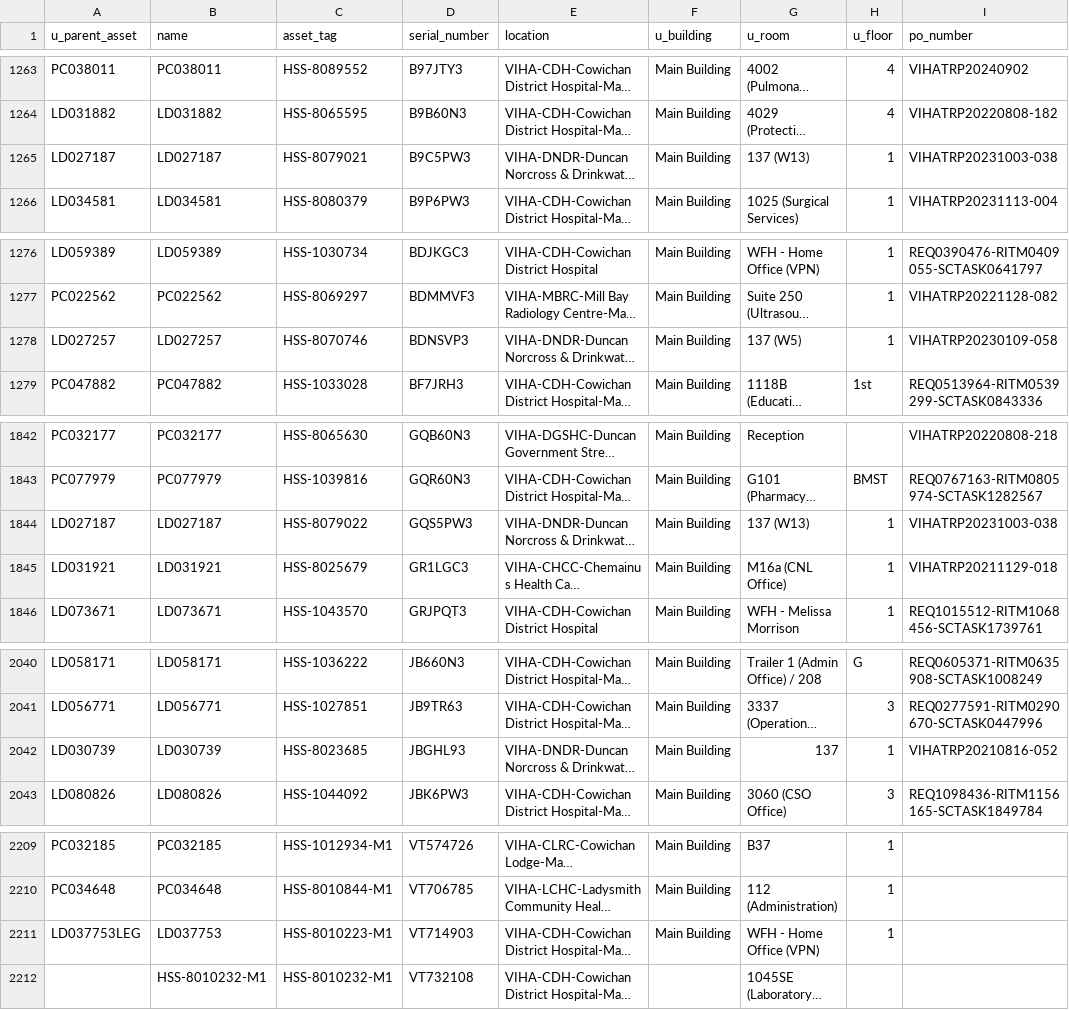
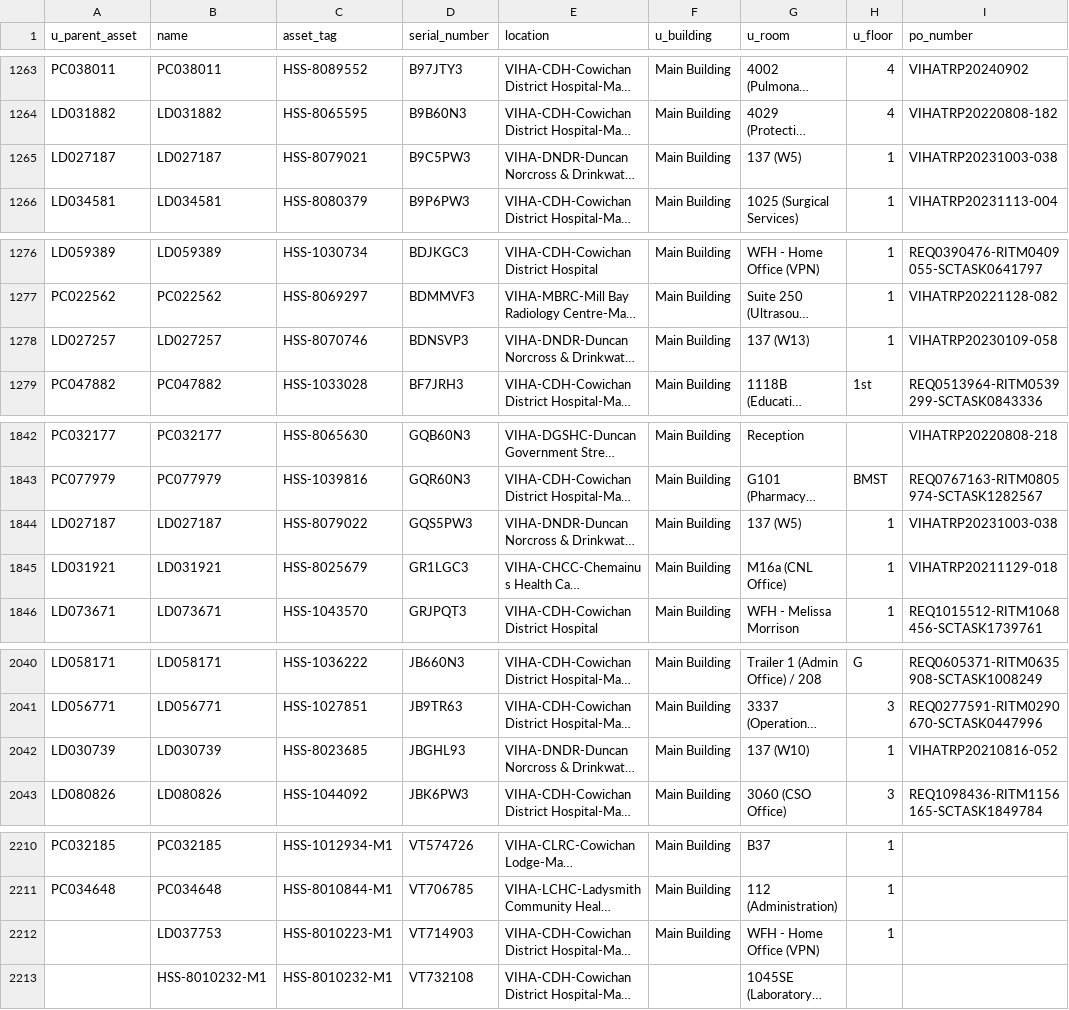
Before and after one commit to digbysa/New-Inventory-Tool, a CSV file: Data/Cowichan/Monitors - Cowichan.csv, drawn as a sheet; only a part is shown, gaps mark what is left out; long unchanged cells end in …; addresses are those after the commit; the diff covers the shown part only; the diff names each change by its address in the sheet, - before the commit and + after, or states it on an @@ line.

```diff
--- a/Data/Cowichan/Monitors - Cowichan.csv
+++ b/Data/Cowichan/Monitors - Cowichan.csv
-G1265 (u_room): 137 (W13)
+G1265 (u_room): 137 (W5)
-G1278 (u_room): 137 (W5)
+G1278 (u_room): 137 (W13)
-G1844 (u_room): 137 (W13)
+G1844 (u_room): 137 (W5)
-G2042 (u_room): 137
+G2042 (u_room): 137 (W10)
-A2212 (u_parent_asset): LD037753LEG
+A2212 (u_parent_asset): (empty)
```
Also changed, not shown: 1 added row and 8 edited cells elsewhere in this file, Data/CampbellRiver/Monitors - CampbellRiver.csv, Data/Carts.csv, 14 other files.
